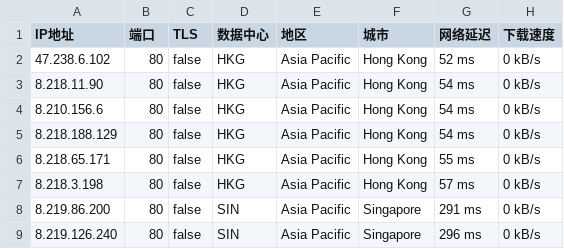
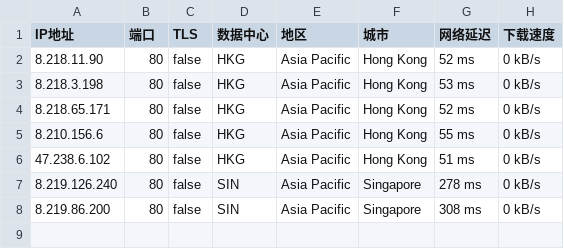
Before and after one commit to greycc2021/iptools, a CSV file: iptest/bestproxy80.csv, drawn as a sheet.

```diff
--- a/iptest/bestproxy80.csv
+++ b/iptest/bestproxy80.csv
@@ -1,9 +1,8 @@
 IP地址,端口,TLS,数据中心,地区,城市,网络延迟,下载速度
-47.238.6.102,80,false,HKG,Asia Pacific,Hong Kong,52 ms,0 kB/s
-8.218.11.90,80,false,HKG,Asia Pacific,Hong Kong,54 ms,0 kB/s
-8.210.156.6,80,false,HKG,Asia Pacific,Hong Kong,54 ms,0 kB/s
-8.218.188.129,80,false,HKG,Asia Pacific,Hong Kong,54 ms,0 kB/s
-8.218.65.171,80,false,HKG,Asia Pacific,Hong Kong,55 ms,0 kB/s
-8.218.3.198,80,false,HKG,Asia Pacific,Hong Kong,57 ms,0 kB/s
-8.219.86.200,80,false,SIN,Asia Pacific,Singapore,291 ms,0 kB/s
-8.219.126.240,80,false,SIN,Asia Pacific,Singapore,296 ms,0 kB/s
+8.218.11.90,80,false,HKG,Asia Pacific,Hong Kong,52 ms,0 kB/s
+8.218.3.198,80,false,HKG,Asia Pacific,Hong Kong,53 ms,0 kB/s
+8.218.65.171,80,false,HKG,Asia Pacific,Hong Kong,52 ms,0 kB/s
+8.210.156.6,80,false,HKG,Asia Pacific,Hong Kong,55 ms,0 kB/s
+47.238.6.102,80,false,HKG,Asia Pacific,Hong Kong,51 ms,0 kB/s
+8.219.126.240,80,false,SIN,Asia Pacific,Singapore,278 ms,0 kB/s
+8.219.86.200,80,false,SIN,Asia Pacific,Singapore,308 ms,0 kB/s
```
Also changed, not shown: iptest/bestproxy2087.csv, iptest/bestproxy8443.csv, 2 other files.
